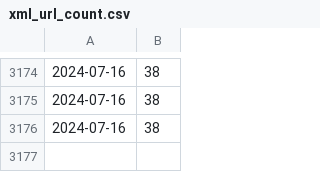
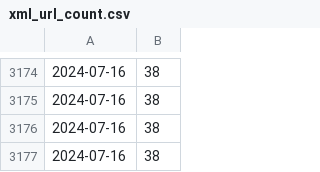
Before and after one commit to anannnchim/scrape-automation, a CSV file: data/xml_url_count.csv, drawn as a sheet; only a part is shown, gaps mark what is left out.

```diff
--- a/data/xml_url_count.csv
+++ b/data/xml_url_count.csv
@@ -3176 +3176,2 @@
 2024-07-16,38
+2024-07-16,38
```
